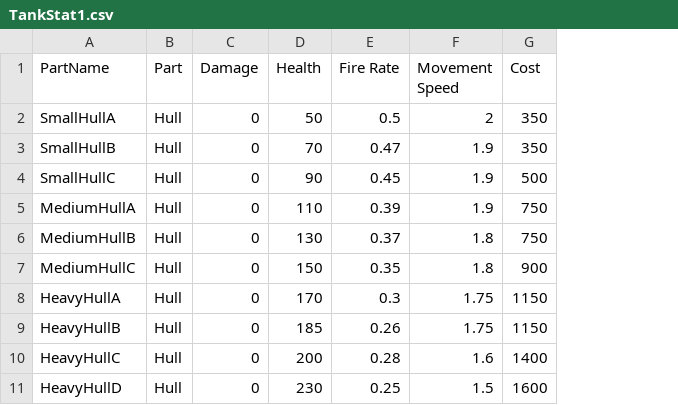
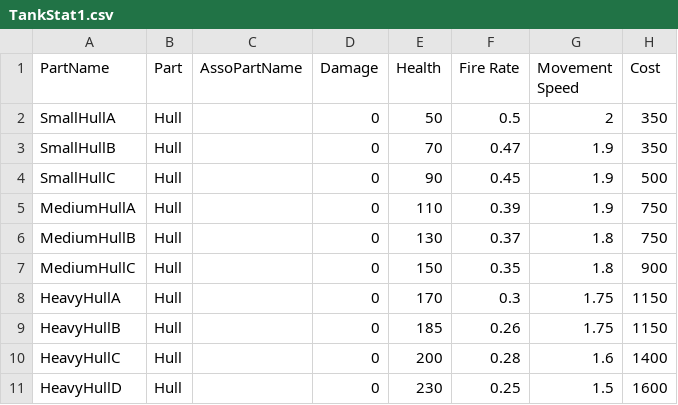
Before and after one commit to 5tluca5/COMP305-GroupProject, a CSV file: COMP305-GroupProject/Assets/Resources/TankStat1.csv, drawn as a sheet; only a part is shown; the diff names each change by its address in the sheet, - before the commit and + after, or states it on an @@ line.

Commit message:
Added new column in tank parts csv.

```diff
--- a/COMP305-GroupProject/Assets/Resources/TankStat1.csv
+++ b/COMP305-GroupProject/Assets/Resources/TankStat1.csv
+column C (AssoPartName), empty
```
Also changed, not shown: 1 other file.
